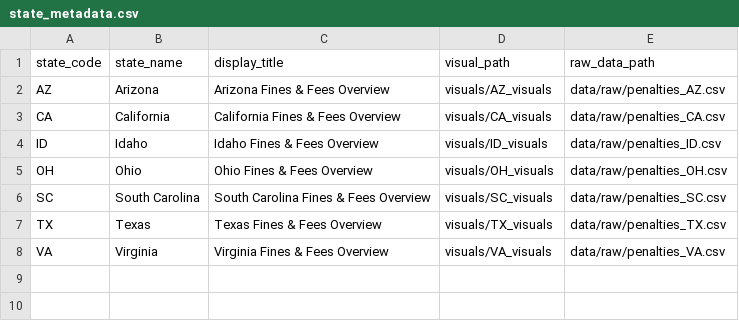
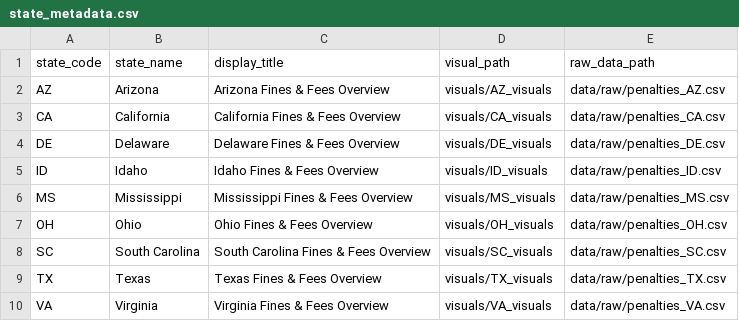
Before and after one commit to anthonyportillo2042/test, a CSV file: data/state_metadata.csv, drawn as a sheet.

```diff
--- a/data/state_metadata.csv
+++ b/data/state_metadata.csv
@@ -3,3 +3,5 @@ AZ,Arizona,Arizona Fines & Fees Overview,visuals/AZ_visuals,data/raw/penalties_A
 CA,California,California Fines & Fees Overview,visuals/CA_visuals,data/raw/penalties_CA.csv
+DE,Delaware,Delaware Fines & Fees Overview,visuals/DE_visuals,data/raw/penalties_DE.csv
 ID,Idaho,Idaho Fines & Fees Overview,visuals/ID_visuals,data/raw/penalties_ID.csv
+MS, Mississippi, Mississippi Fines & Fees Overview,visuals/MS_visuals,data/raw/penalties_MS.csv
 OH,Ohio,Ohio Fines & Fees Overview,visuals/OH_visuals,data/raw/penalties_OH.csv
```
Also changed, not shown: 14 other files.
